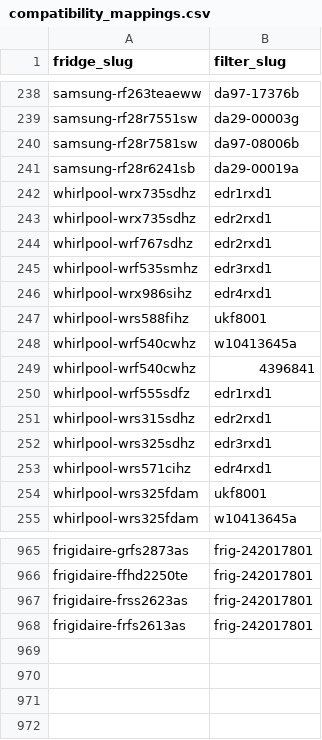
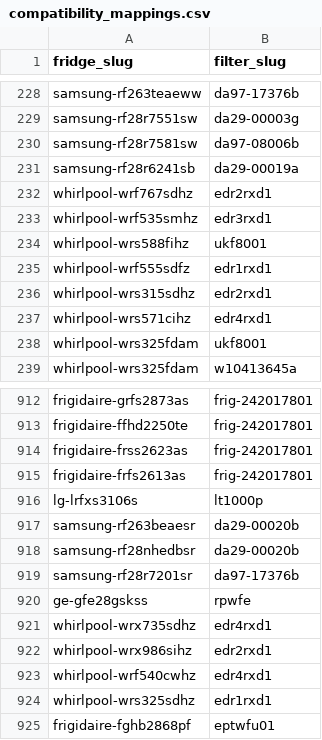
Before and after one commit to BuckNorris0506/bucksites-tools, a CSV file: data/compatibility_mappings.csv, drawn as a sheet; only a part is shown, gaps mark what is left out; removed rows and columns are numbered as before the commit, all else as after; the diff covers the shown part only; the diff names each change by its address in the sheet, - before the commit and + after, or states it on an @@ line.

Commit message:
Apply refrigerator QA compatibility cleanup

```diff
--- a/data/compatibility_mappings.csv
+++ b/data/compatibility_mappings.csv
-row 242: whirlpool-wrx735sdhz | edr1rxd1
-row 243: whirlpool-wrx735sdhz | edr2rxd1
-row 246: whirlpool-wrx986sihz | edr4rxd1
-row 248: whirlpool-wrf540cwhz | w10413645a
-row 249: whirlpool-wrf540cwhz | 4396841
-row 252: whirlpool-wrs325sdhz | edr3rxd1
+row 916: lg-lrfxs3106s | lt1000p
+row 917: samsung-rf263beaesr | da29-00020b
+row 918: samsung-rf28nhedbsr | da29-00020b
+row 919: samsung-rf28r7201sr | da97-17376b
+row 920: ge-gfe28gskss | rpwfe
+row 921: whirlpool-wrx735sdhz | edr4rxd1
+row 922: whirlpool-wrx986sihz | edr2rxd1
+row 923: whirlpool-wrf540cwhz | edr4rxd1
+row 924: whirlpool-wrs325sdhz | edr1rxd1
+row 925: frigidaire-fghb2868pf | eptwfu01
```
Also changed, not shown: 47 removed rows elsewhere in this file, 14 other files.
